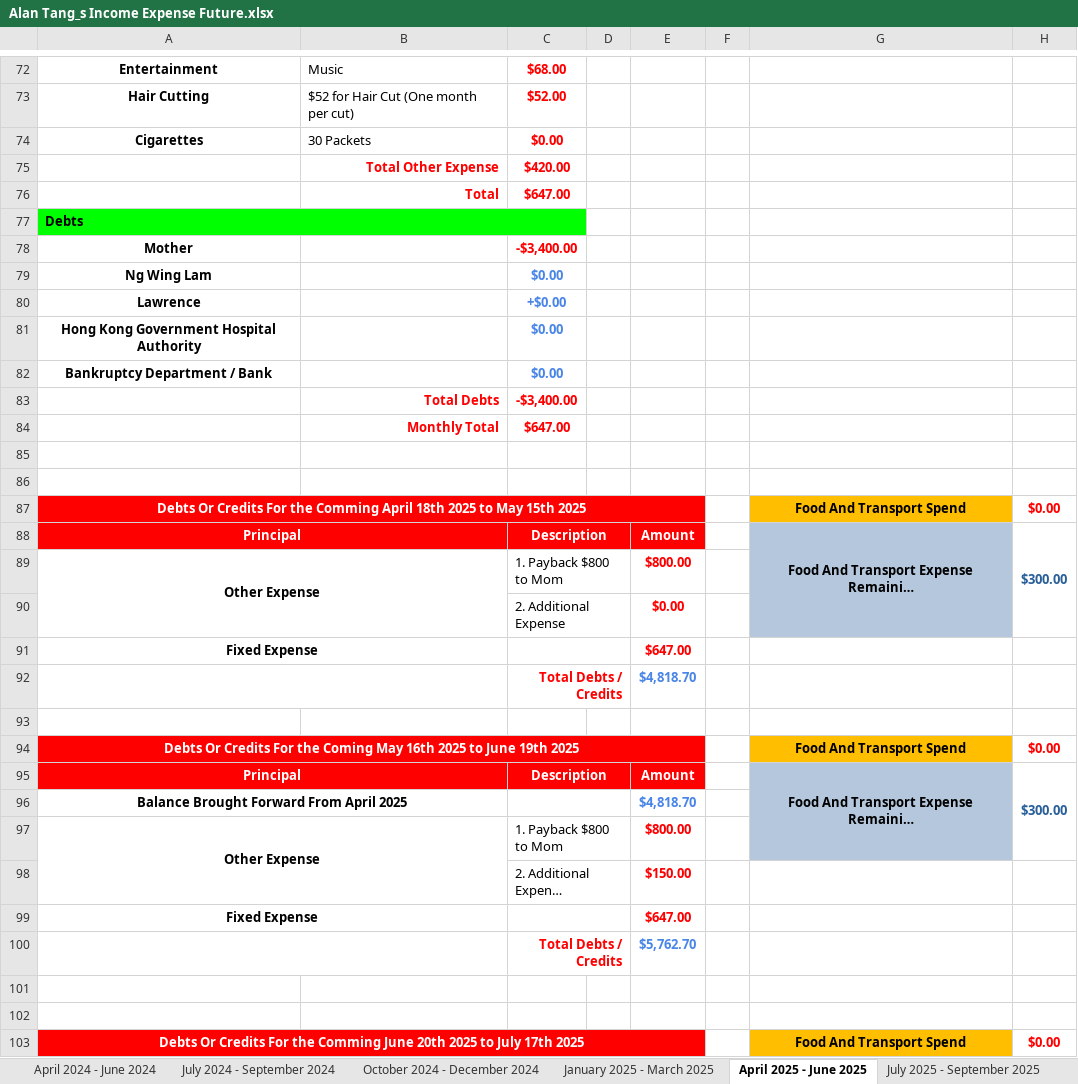
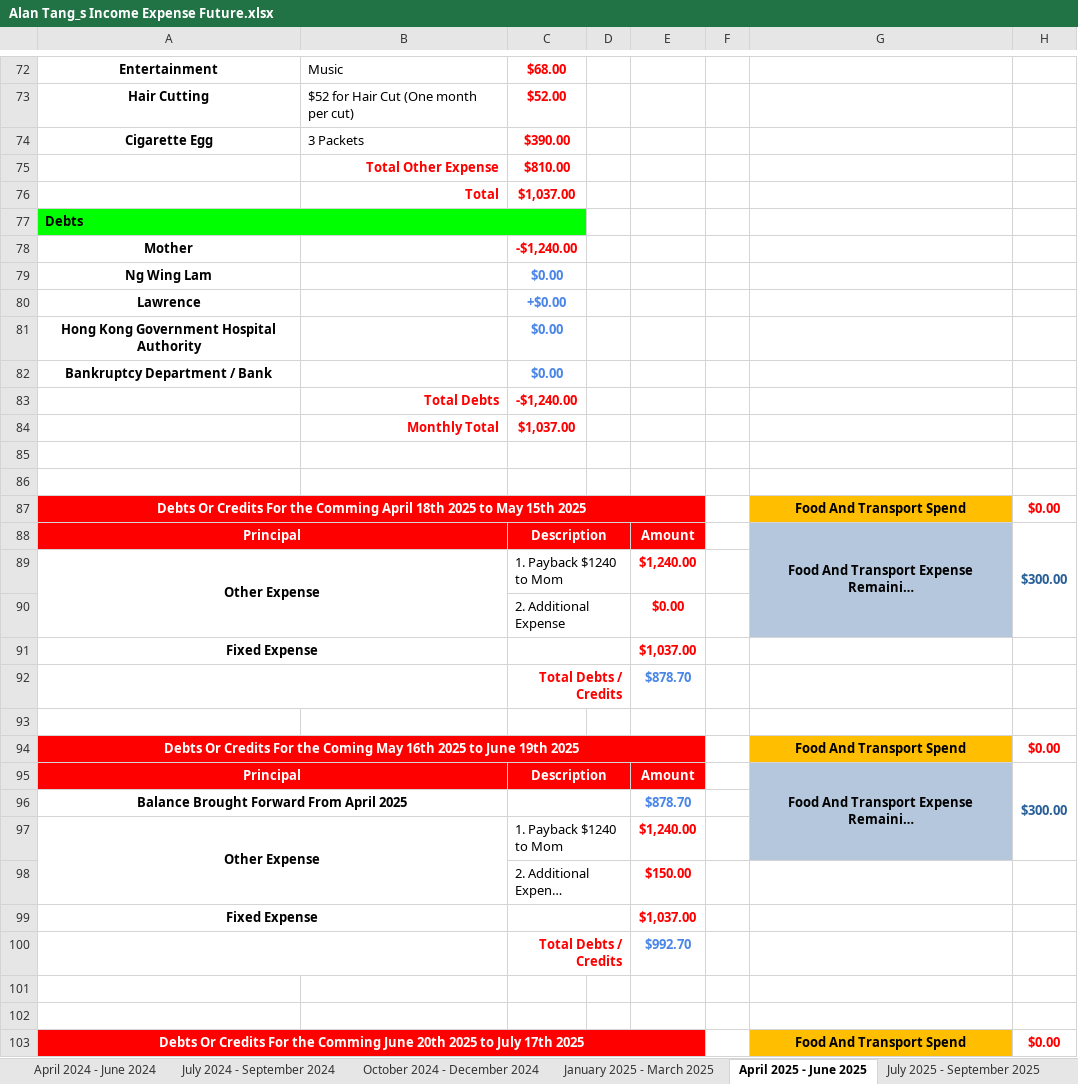
Before and after one commit to singluntang/Income-Expenditure-Forecast, an Excel workbook: Alan Tang_s Income Expense Future.xlsx, sheet April 2025 - June 2025, drawn as a sheet; only a part is shown, gaps mark what is left out; long unchanged cells end in …; values as stored, in another font and other column widths than the file's, no borders; conditional formats not drawn; removed rows and columns are numbered as before the commit, all else as after; the diff covers the shown part only; the diff names each change by its address in the sheet, - before the commit and + after, or states it on an @@ line.

Commit message:
docs: 1. Update Revenue from Lawrence. 2. Update cigarette expenses. 3. Update installment plan for Mom.

```diff
--- a/Alan Tang_s Income Expense Future.xlsx (sheet April 2025 - June 2025)
+++ b/Alan Tang_s Income Expense Future.xlsx (sheet April 2025 - June 2025)
-row 74: Cigarettes | 30 Packets | $0.00
-row 75:  | Total Other Expense | $420.00
-row 76:  | Total | $647.00
+row 74: Cigarette Egg | 3 Packets | $390.00
+row 75:  | Total Other Expense | $810.00
+row 76:  | Total | $1,037.00
-C78: -$3,400.00
+C78: -$1,240.00
-C83: -$3,400.00
+C83: -$1,240.00
-C84: $647.00
+C84: $1,037.00
-C89: 1. Payback $800 to Mom
+C89: 1. Payback $1240 to Mom
-E89: $800.00
+E89: $1,240.00
-E91: $647.00
+E91: $1,037.00
-E92: $4,818.70
+E92: $878.70
-E96: $4,818.70
+E96: $878.70
-C97: 1. Payback $800 to Mom
+C97: 1. Payback $1240 to Mom
-E97: $800.00
+E97: $1,240.00
-E99: $647.00
+E99: $1,037.00
-E100: $5,762.70
+E100: $992.70
```
Also changed, not shown: 8 edited cells elsewhere in this sheet, sheet April 2024 - June 2024, sheet July 2025 - September 2025, sheet January 2025 - March 2025, sheet October 2025 - December 2025, sheet October 2024 - December 2024, sheet January 2026 - March 2026, 5 more sheets, formulas that keep their value.
